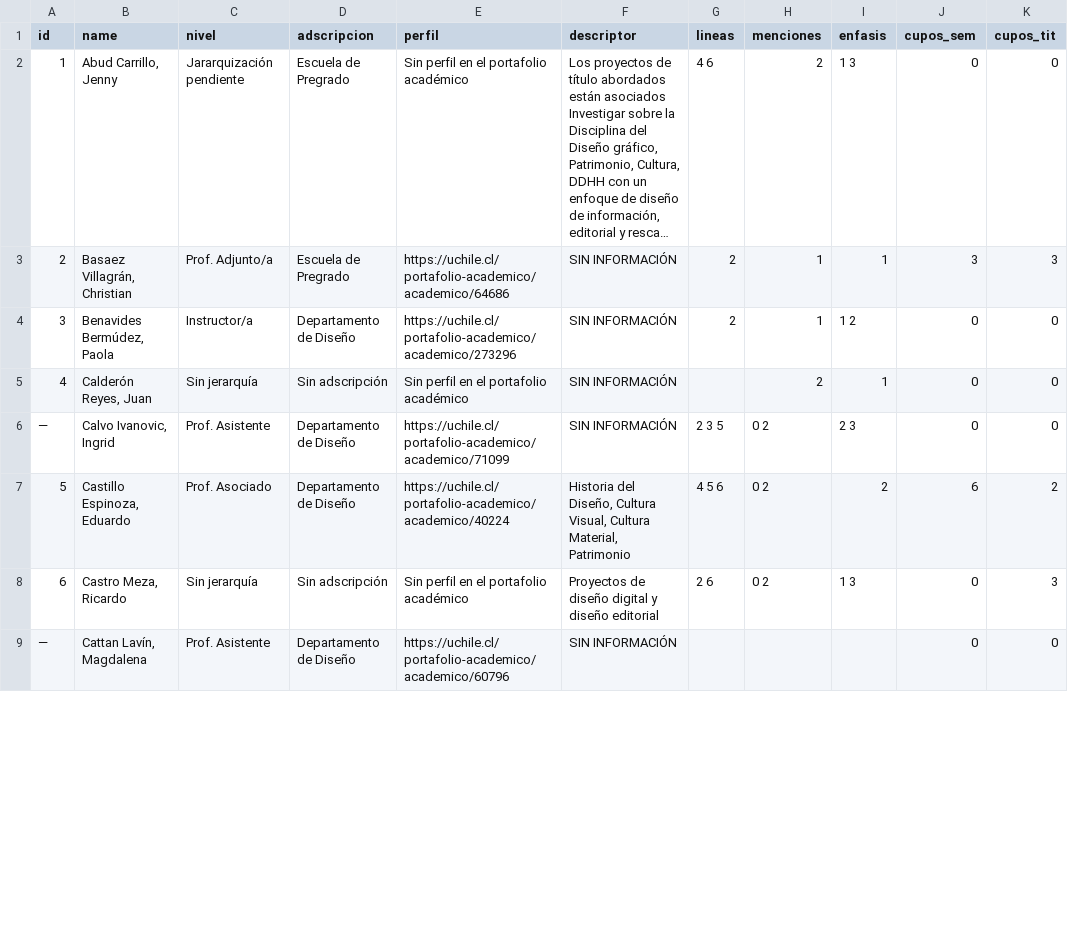
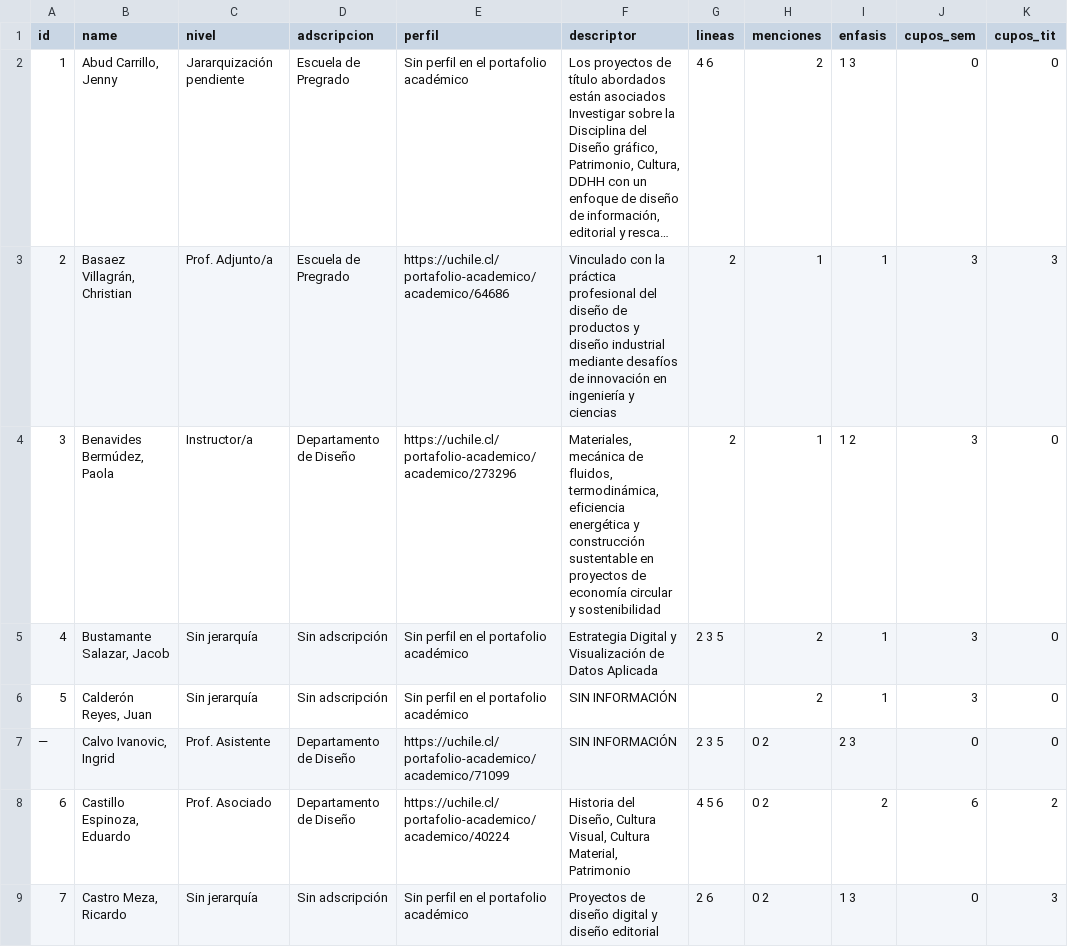
Before and after one commit to FAU-UChile/guiaturas, a CSV file: data/data-a-mano.csv, drawn as a sheet; only a part is shown; the shorter side is filled out with more unchanged rows; long unchanged cells end in …; addresses are those after the commit; the diff covers the shown part only; the diff names each change by its address in the sheet, - before the commit and + after, or states it on an @@ line.

```diff
--- a/data/data-a-mano.csv
+++ b/data/data-a-mano.csv
-F3 (descriptor): SIN INFORMACIÓN
+F3 (descriptor): Vinculado con la práctica profesional del diseño de productos y diseño industrial mediante desafíos de innovación en ingeniería y ciencias
-F4 (descriptor): SIN INFORMACIÓN
+F4 (descriptor): Materiales, mecánica de fluidos, termodinámica, eficiencia energética y construcción sustentable en proyectos de economía circular y sostenibilidad
-J4 (cupos_sem): 0
+J4 (cupos_sem): 3
+row 5: 4 | Bustamante Salazar, Jacob | Sin jerarquía | Sin adscripción | Sin perfil en el portafolio académico | Estrategia Digital y Visualización de Datos Aplicada | 2 3 5 | 2 | 1 | 3 | 0
@@ column A (id) renumbered from row 6 down @@
-J6 (cupos_sem): 0
+J6 (cupos_sem): 3
```
Also changed, not shown: 28 edited cells elsewhere in this file.
